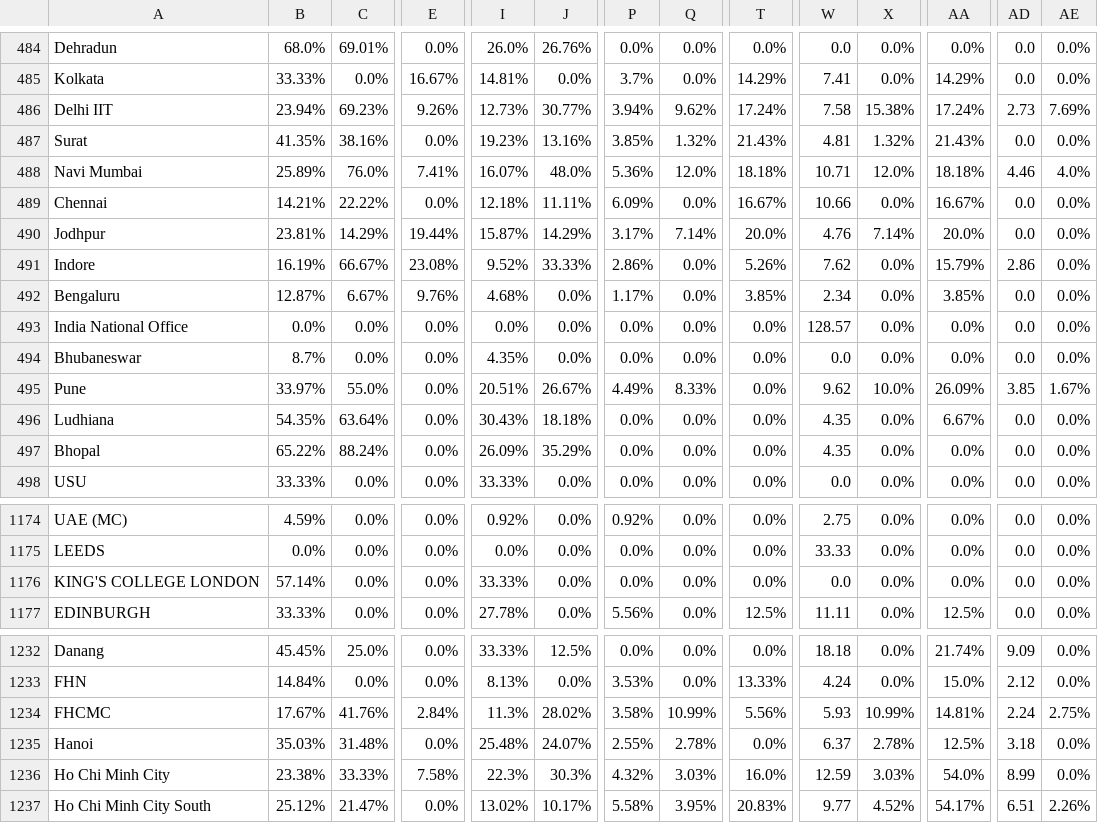
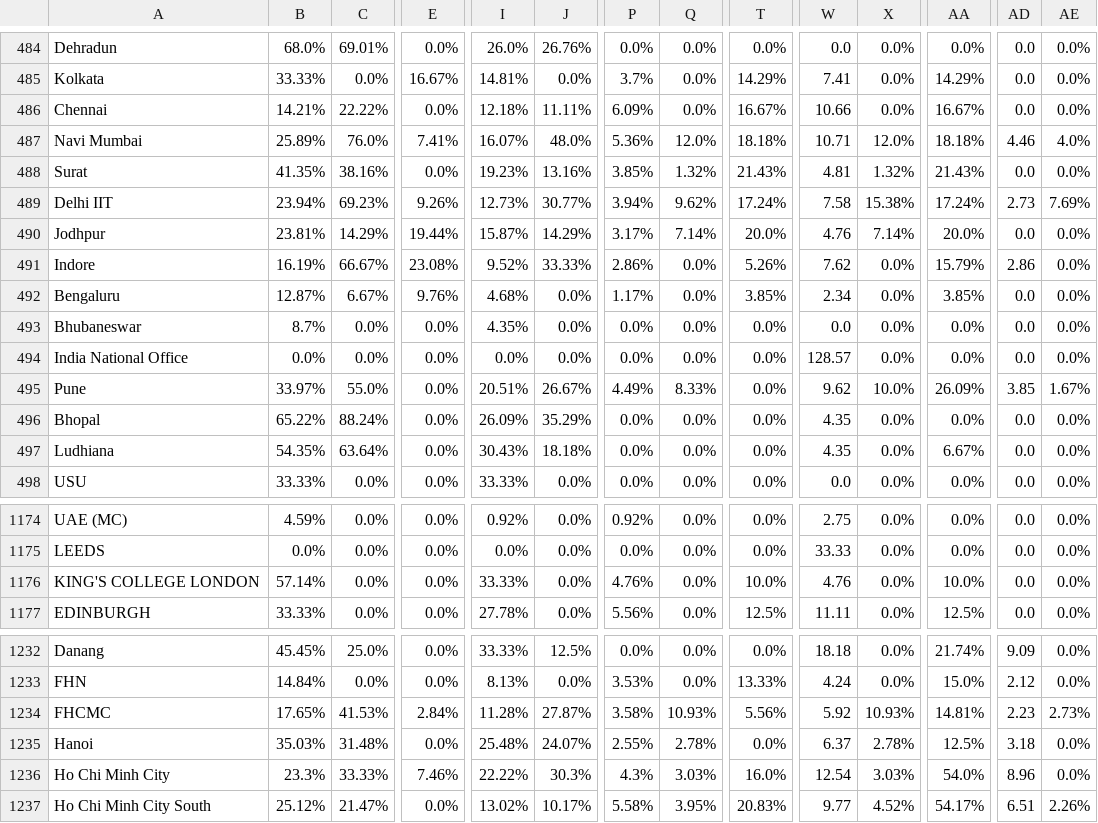
Before and after one commit to AIESEC-LK/data-pipeline, a CSV file: cr_applicant_df.csv, drawn as a sheet; only a part is shown, gaps mark what is left out; the diff covers the shown part only; the diff names each change by its address in the sheet, - before the commit and + after, or states it on an @@ line.

```diff
--- a/cr_applicant_df.csv
+++ b/cr_applicant_df.csv
@@ row 489 moved to row 486: Chennai @@
@@ row 488 moved to row 487: Navi Mumbai @@
@@ row 487 moved to row 488: Surat @@
@@ row 494 moved to row 493: Bhubaneswar @@
@@ row 497 moved to row 496: Bhopal @@
-P1176: 0.0%
+P1176: 4.76%
-T1176: 0.0%
+T1176: 10.0%
-W1176: 0.0
+W1176: 4.76
-AA1176: 0.0%
+AA1176: 10.0%
-B1234: 17.67%
+B1234: 17.65%
-C1234: 41.76%
+C1234: 41.53%
-I1234: 11.3%
+I1234: 11.28%
-J1234: 28.02%
+J1234: 27.87%
-Q1234: 10.99%
+Q1234: 10.93%
-W1234: 5.93
+W1234: 5.92
-X1234: 10.99%
+X1234: 10.93%
-AD1234: 2.24
+AD1234: 2.23
-AE1234: 2.75%
+AE1234: 2.73%
-B1236: 23.38%
+B1236: 23.3%
-E1236: 7.58%
+E1236: 7.46%
-I1236: 22.3%
+I1236: 22.22%
-P1236: 4.32%
+P1236: 4.3%
-W1236: 12.59
+W1236: 12.54
-AD1236: 8.99
+AD1236: 8.96
```
Also changed, not shown: 50 moved rows and 7 edited cells elsewhere in this file, abs_df.csv, cr_accepted_df.csv, 3 other files.
